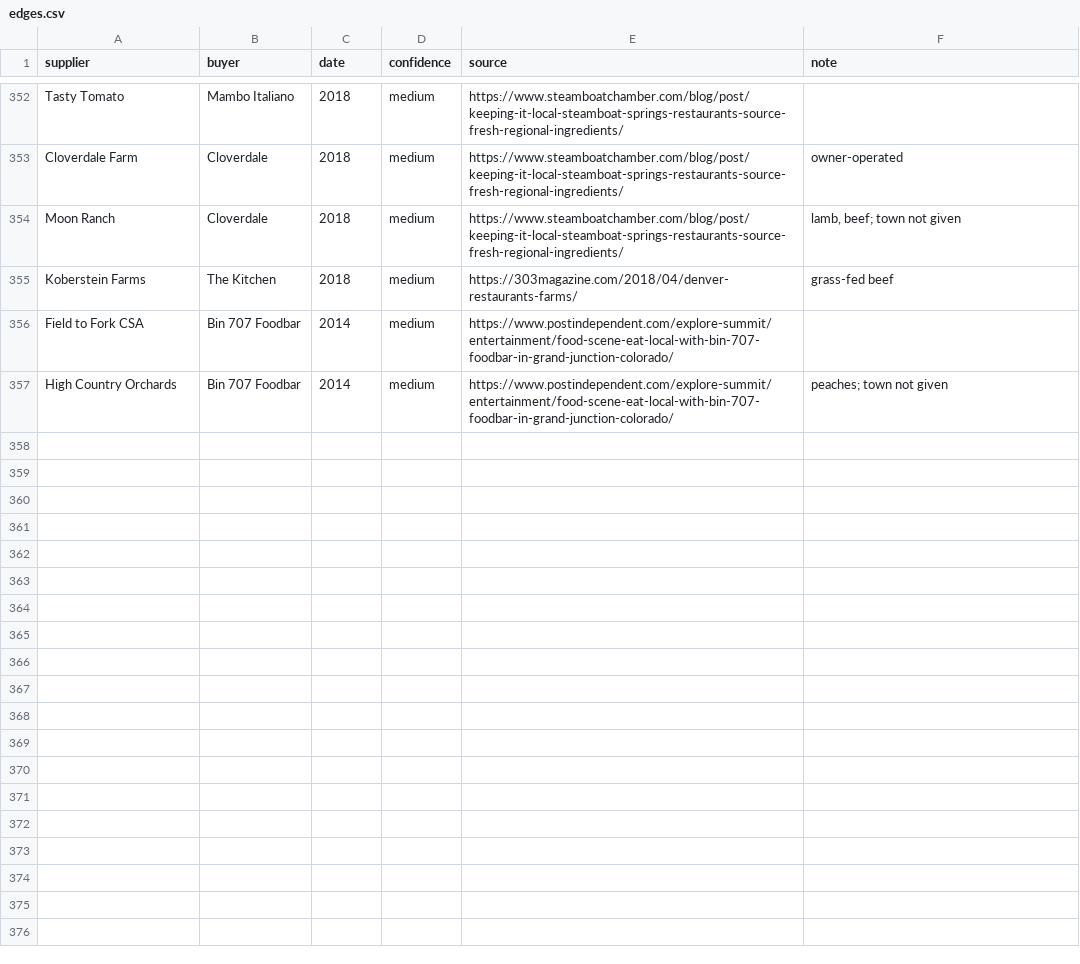
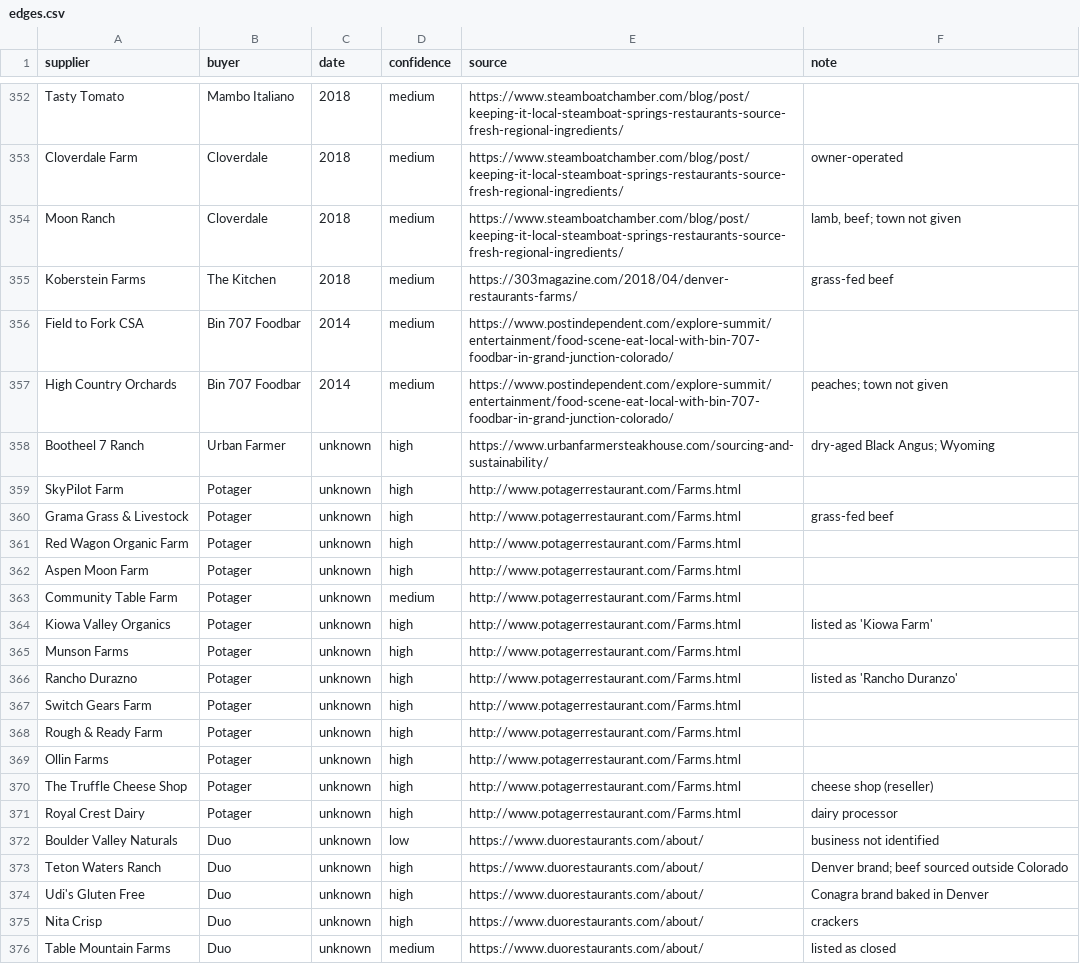
Before and after one commit to dbrown-creator/colorado-farm-trail, a CSV file: source-data/supply-network/edges.csv, drawn as a sheet; only a part is shown, gaps mark what is left out; the diff covers the shown part only; the diff names each change by its address in the sheet, - before the commit and + after, or states it on an @@ line.

```diff
--- a/source-data/supply-network/edges.csv
+++ b/source-data/supply-network/edges.csv
+row 358: Bootheel 7 Ranch | Urban Farmer | unknown | high | https://www.urbanfarmersteakhouse.com/sourcing-and-sustainability/ | dry-aged Black Angus; Wyoming
+row 359: SkyPilot Farm | Potager | unknown | high | http://www.potagerrestaurant.com/Farms.html
+row 360: Grama Grass & Livestock | Potager | unknown | high | http://www.potagerrestaurant.com/Farms.html | grass-fed beef
+row 361: Red Wagon Organic Farm | Potager | unknown | high | http://www.potagerrestaurant.com/Farms.html
+row 362: Aspen Moon Farm | Potager | unknown | high | http://www.potagerrestaurant.com/Farms.html
+row 363: Community Table Farm | Potager | unknown | medium | http://www.potagerrestaurant.com/Farms.html
+row 364: Kiowa Valley Organics | Potager | unknown | high | http://www.potagerrestaurant.com/Farms.html | listed as 'Kiowa Farm'
+row 365: Munson Farms | Potager | unknown | high | http://www.potagerrestaurant.com/Farms.html
+row 366: Rancho Durazno | Potager | unknown | high | http://www.potagerrestaurant.com/Farms.html | listed as 'Rancho Duranzo'
+row 367: Switch Gears Farm | Potager | unknown | high | http://www.potagerrestaurant.com/Farms.html
+row 368: Rough & Ready Farm | Potager | unknown | high | http://www.potagerrestaurant.com/Farms.html
+row 369: Ollin Farms | Potager | unknown | high | http://www.potagerrestaurant.com/Farms.html
+row 370: The Truffle Cheese Shop | Potager | unknown | high | http://www.potagerrestaurant.com/Farms.html | cheese shop (reseller)
+row 371: Royal Crest Dairy | Potager | unknown | high | http://www.potagerrestaurant.com/Farms.html | dairy processor
+row 372: Boulder Valley Naturals | Duo | unknown | low | https://www.duorestaurants.com/about/ | business not identified
+row 373: Teton Waters Ranch | Duo | unknown | high | https://www.duorestaurants.com/about/ | Denver brand; beef sourced outside Colorado
+row 374: Udi's Gluten Free | Duo | unknown | high | https://www.duorestaurants.com/about/ | Conagra brand baked in Denver
+row 375: Nita Crisp | Duo | unknown | high | https://www.duorestaurants.com/about/ | crackers
+row 376: Table Mountain Farms | Duo | unknown | medium | https://www.duorestaurants.com/about/ | listed as closed
```
Also changed, not shown: 11 added rows elsewhere in this file, source-data/supply-network/nodes.csv, 1 other file.
